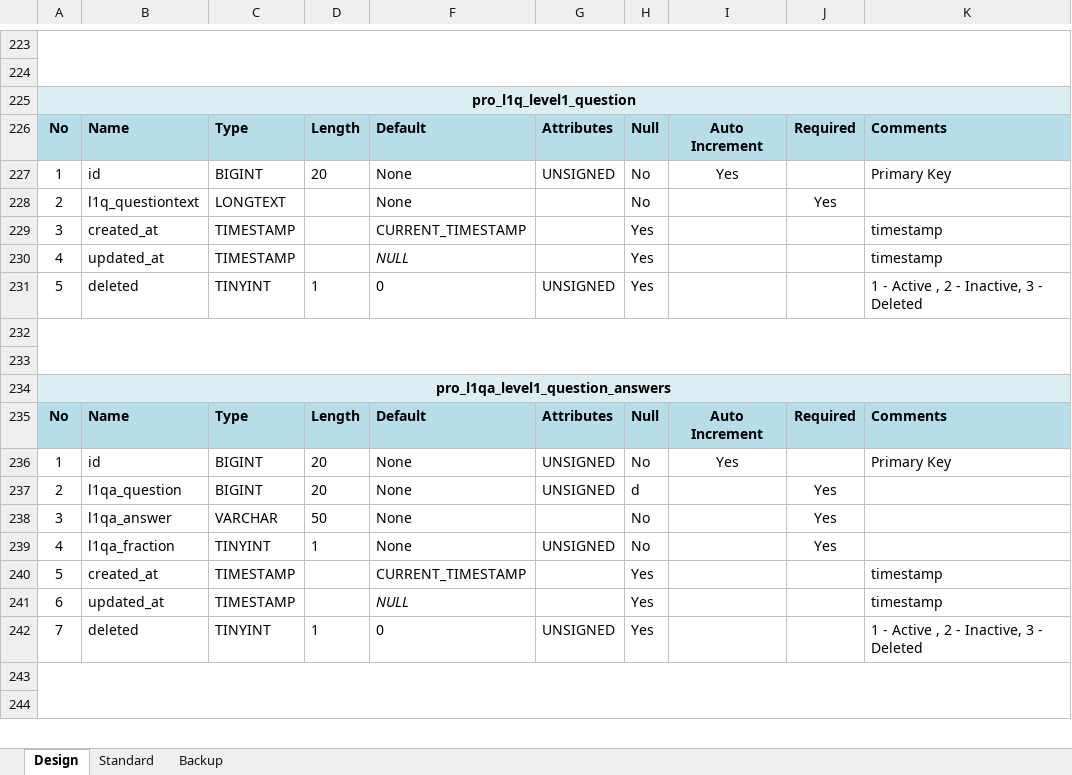
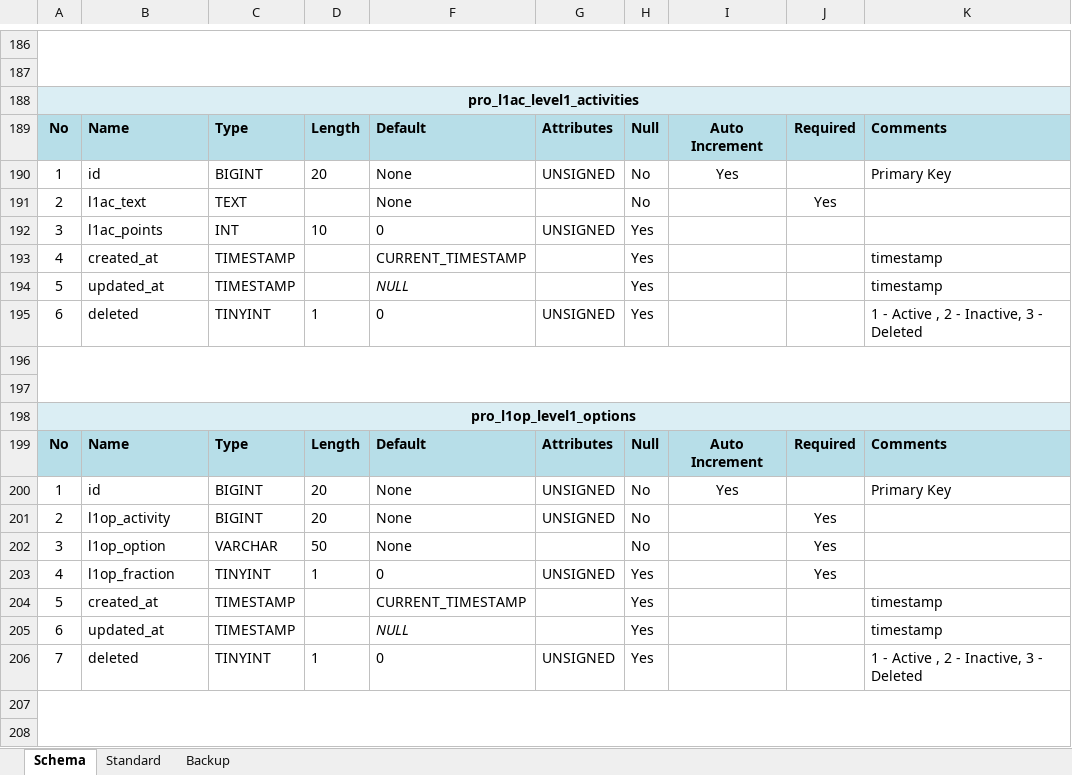
Before and after one commit to inxkrutik/proteendocs, an Excel workbook: Database Schema Proteen.xlsx, sheet Schema, drawn as a sheet; only a part is shown, gaps mark what is left out; values as stored, in another font and other column widths than the file's, no borders; addresses are those after the commit; the diff covers the shown part only; the diff names each change by its address in the sheet, - before the commit and + after, or states it on an @@ line.

Commit message:
DB Schema

```diff
--- a/Database Schema Proteen.xlsx (sheet Schema)
+++ b/Database Schema Proteen.xlsx (sheet Schema)
-sheet tab: Design
+sheet tab: Schema
-A188: pro_l1q_level1_question
+A188: pro_l1ac_level1_activities
-B191: l1q_questiontext
+B191: l1ac_text
-C191: LONGTEXT
+C191: TEXT
+row 192: 3 | l1ac_points | INT | 10 | 0 | UNSIGNED | Yes
-A193: 3
+A193: 4
-A194: 4
+A194: 5
-A195: 5
+A195: 6
-A198: pro_l1qa_level1_question_answers
+A198: pro_l1op_level1_options
-B201: l1qa_question
+B201: l1op_activity
-H201: d
+H201: No
-B202: l1qa_answer
+B202: l1op_option
-B203: l1qa_fraction
+B203: l1op_fraction
-F203: None
+F203: 0
-H203: No
+H203: Yes
```
Also changed, not shown: 50 added rows, 24 removed rows, 50 moved rows and 1 edited cell elsewhere in this sheet, sheet Backup.
